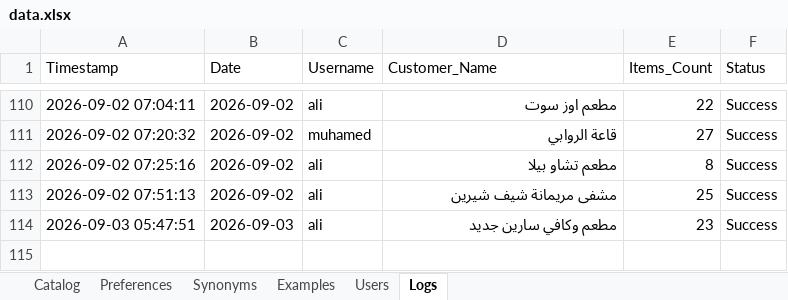
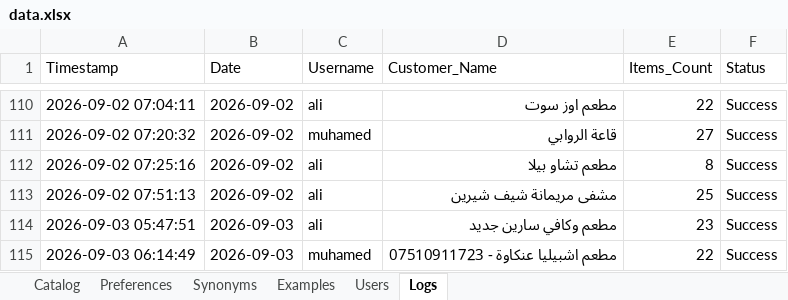
Before and after one commit to aliothman1997/order-entry-system, an Excel workbook: data.xlsx, sheet Logs, drawn as a sheet; only a part is shown, gaps mark what is left out; values as stored, in another font and other column widths than the file's, no borders; the diff names each change by its address in the sheet, - before the commit and + after, or states it on an @@ line.

Commit message:
تسجيل عملية طلبية جديدة لـ مطعم اشبيليا عنكاوة - 07510911723

```diff
--- a/data.xlsx (sheet Logs)
+++ b/data.xlsx (sheet Logs)
+row 115: 2026-09-03 06:14:49 | 2026-09-03 | muhamed | مطعم اشبيليا عنكاوة - 07510911723 | 22 | Success
```
